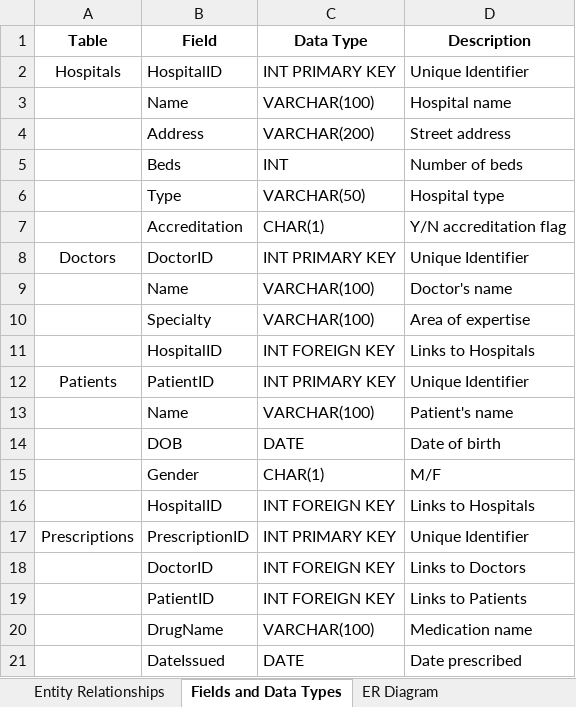
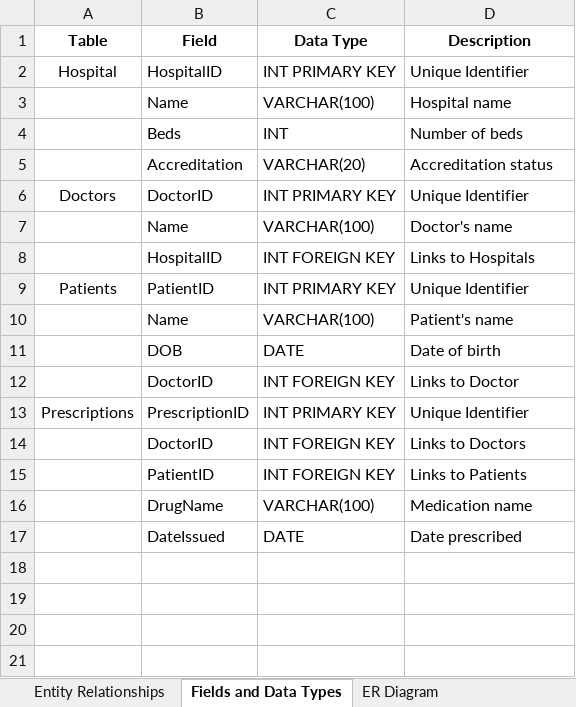
Before and after one commit to jk861-healthdata/hospital-database-assessment, an Excel workbook: Entity Relationship Diagram.xlsx, sheet Fields and Data Types, drawn as a sheet; values as stored, in another font and other column widths than the file's, no borders; removed rows and columns are numbered as before the commit, all else as after; the diff names each change by its address in the sheet, - before the commit and + after, or states it on an @@ line.

Commit message:
Added Entity Relationship Diagram.
I have amended and updated the ERD and have uploaded it here - ready for submission.

```diff
--- a/Entity Relationship Diagram.xlsx (sheet Fields and Data Types)
+++ b/Entity Relationship Diagram.xlsx (sheet Fields and Data Types)
-A2 (Table): Hospitals
+A2 (Table): Hospital
-row 4:  | Address | VARCHAR(200) | Street address
-row 6:  | Type | VARCHAR(50) | Hospital type
-C5 (Data Type): CHAR(1)
+C5 (Data Type): VARCHAR(20)
-D5 (Description): Y/N accreditation flag
+D5 (Description): Accreditation status
-row 10:  | Specialty | VARCHAR(100) | Area of expertise
-row 15:  | Gender | CHAR(1) | M/F
-row 16:  | HospitalID | INT FOREIGN KEY | Links to Hospitals
+row 12:  | DoctorID | INT FOREIGN KEY | Links to Doctor
```
